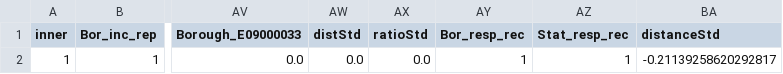
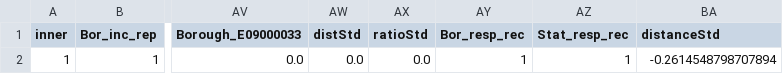
Before and after one commit to Datascientest-projet-pompier/projet_pompiers_juin2024, a CSV file: Donnees/df_pred.csv, drawn as a sheet; only a part is shown, gaps mark what is left out; the diff names each change by its address in the sheet, - before the commit and + after, or states it on an @@ line.

Commit message:
test

```diff
--- a/Donnees/df_pred.csv
+++ b/Donnees/df_pred.csv
-BA2 (distanceStd): -0.21139258620292817
+BA2 (distanceStd): -0.2614548798707894
```
